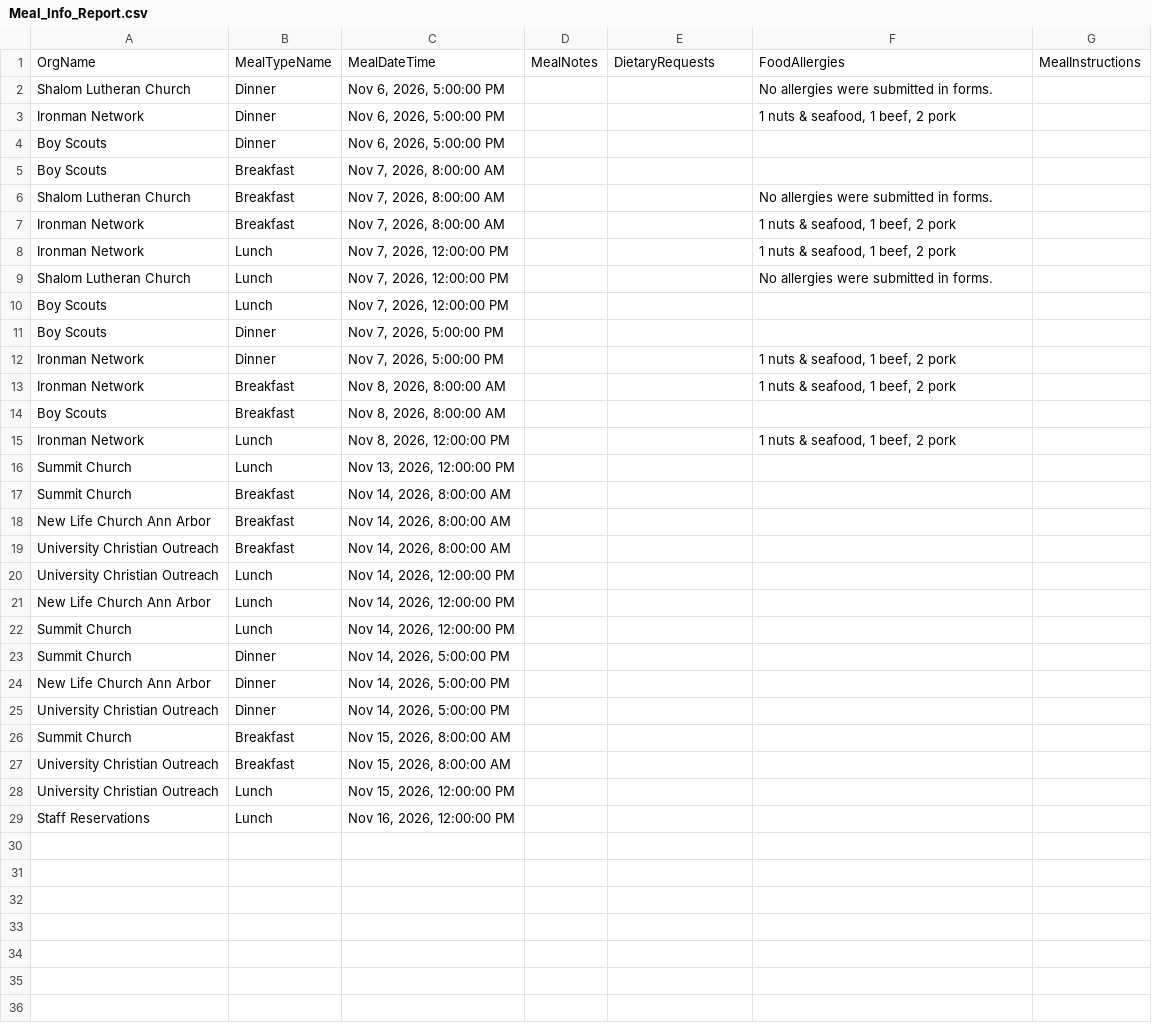
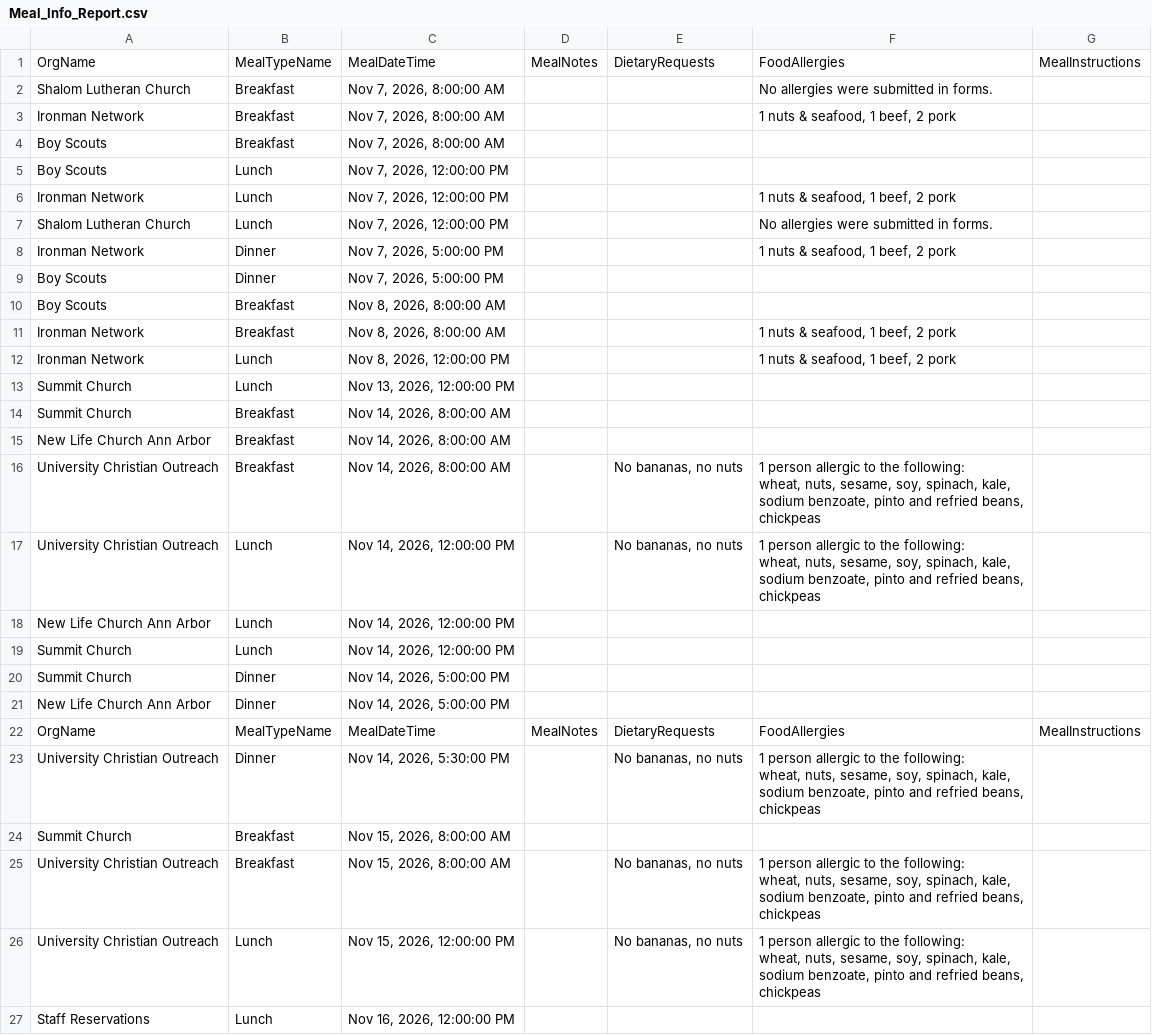
Before and after one commit to solomon123james-cmd/fhl-dashboard-data, a CSV file: data/Meal_Info_Report.csv, drawn as a sheet.

Commit message:
sync: update data/Meal_Info_Report.csv

```diff
--- a/data/Meal_Info_Report.csv
+++ b/data/Meal_Info_Report.csv
@@ -1,15 +1,12 @@
 OrgName,MealTypeName,MealDateTime,MealNotes,DietaryRequests,FoodAllergies,MealInstructions
-Shalom Lutheran Church,Dinner,"Nov 6, 2026, 5:00:00 PM",,,No allergies were submitted in forms. ,
-Ironman Network,Dinner,"Nov 6, 2026, 5:00:00 PM",,,"1 nuts & seafood, 1 beef, 2 pork",
-Boy Scouts,Dinner,"Nov 6, 2026, 5:00:00 PM",,,,
-Boy Scouts,Breakfast,"Nov 7, 2026, 8:00:00 AM",,,,
 Shalom Lutheran Church,Breakfast,"Nov 7, 2026, 8:00:00 AM",,,No allergies were submitted in forms. ,
 Ironman Network,Breakfast,"Nov 7, 2026, 8:00:00 AM",,,"1 nuts & seafood, 1 beef, 2 pork",
+Boy Scouts,Breakfast,"Nov 7, 2026, 8:00:00 AM",,,,
+Boy Scouts,Lunch,"Nov 7, 2026, 12:00:00 PM",,,,
 Ironman Network,Lunch,"Nov 7, 2026, 12:00:00 PM",,,"1 nuts & seafood, 1 beef, 2 pork",
 Shalom Lutheran Church,Lunch,"Nov 7, 2026, 12:00:00 PM",,,No allergies were submitted in forms. ,
-Boy Scouts,Lunch,"Nov 7, 2026, 12:00:00 PM",,,,
+Ironman Network,Dinner,"Nov 7, 2026, 5:00:00 PM",,,"1 nuts & seafood, 1 beef, 2 pork",
 Boy Scouts,Dinner,"Nov 7, 2026, 5:00:00 PM",,,,
-Ironman Network,Dinner,"Nov 7, 2026, 5:00:00 PM",,,"1 nuts & seafood, 1 beef, 2 pork",
+Boy Scouts,Breakfast,"Nov 8, 2026, 8:00:00 AM",,,,
 Ironman Network,Breakfast,"Nov 8, 2026, 8:00:00 AM",,,"1 nuts & seafood, 1 beef, 2 pork",
-Boy Scouts,Breakfast,"Nov 8, 2026, 8:00:00 AM",,,,
 Ironman Network,Lunch,"Nov 8, 2026, 12:00:00 PM",,,"1 nuts & seafood, 1 beef, 2 pork",
@@ -18,4 +15,6 @@ Summit Church,Breakfast,"Nov 14, 2026, 8:00:00 AM",,,,
 New Life Church Ann Arbor,Breakfast,"Nov 14, 2026, 8:00:00 AM",,,,
-University Christian Outreach,Breakfast,"Nov 14, 2026, 8:00:00 AM",,,,
-University Christian Outreach,Lunch,"Nov 14, 2026, 12:00:00 PM",,,,
+University Christian Outreach,Breakfast,"Nov 14, 2026, 8:00:00 AM",,"No bananas, no nuts","1 person allergic to the following:
+wheat, nuts, sesame, soy, spinach, kale, sodium benzoate, pinto and refried beans, chickpeas",
+University Christian Outreach,Lunch,"Nov 14, 2026, 12:00:00 PM",,"No bananas, no nuts","1 person allergic to the following:
+wheat, nuts, sesame, soy, spinach, kale, sodium benzoate, pinto and refried beans, chickpeas",
 New Life Church Ann Arbor,Lunch,"Nov 14, 2026, 12:00:00 PM",,,,
@@ -24,6 +23,10 @@ Summit Church,Dinner,"Nov 14, 2026, 5:00:00 PM",,,,
 New Life Church Ann Arbor,Dinner,"Nov 14, 2026, 5:00:00 PM",,,,
-University Christian Outreach,Dinner,"Nov 14, 2026, 5:00:00 PM",,,,
+OrgName,MealTypeName,MealDateTime,MealNotes,DietaryRequests,FoodAllergies,MealInstructions
+University Christian Outreach,Dinner,"Nov 14, 2026, 5:30:00 PM",,"No bananas, no nuts","1 person allergic to the following:
+wheat, nuts, sesame, soy, spinach, kale, sodium benzoate, pinto and refried beans, chickpeas",
 Summit Church,Breakfast,"Nov 15, 2026, 8:00:00 AM",,,,
-University Christian Outreach,Breakfast,"Nov 15, 2026, 8:00:00 AM",,,,
-University Christian Outreach,Lunch,"Nov 15, 2026, 12:00:00 PM",,,,
+University Christian Outreach,Breakfast,"Nov 15, 2026, 8:00:00 AM",,"No bananas, no nuts","1 person allergic to the following:
+wheat, nuts, sesame, soy, spinach, kale, sodium benzoate, pinto and refried beans, chickpeas",
+University Christian Outreach,Lunch,"Nov 15, 2026, 12:00:00 PM",,"No bananas, no nuts","1 person allergic to the following:
+wheat, nuts, sesame, soy, spinach, kale, sodium benzoate, pinto and refried beans, chickpeas",
 Staff Reservations,Lunch,"Nov 16, 2026, 12:00:00 PM",,,,
```
